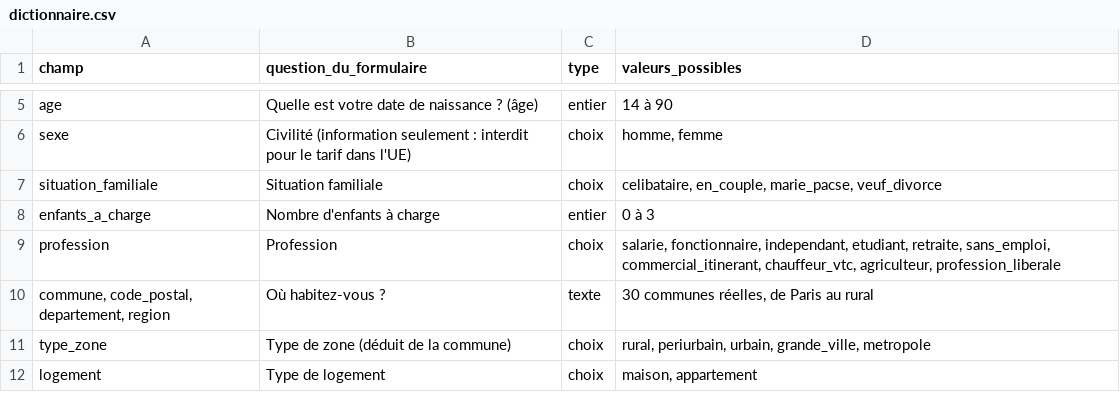
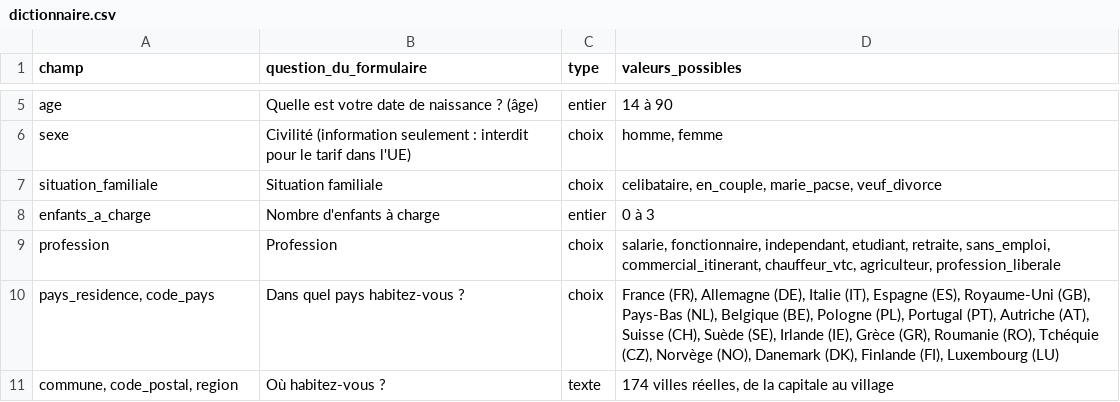
Before and after one commit to adam-hassen/assuria-donnees, a CSV file: data/profils/dictionnaire.csv, drawn as a sheet; only a part is shown, gaps mark what is left out; the shorter side is filled out with more unchanged rows; the diff covers the shown part only.

```diff
--- a/data/profils/dictionnaire.csv
+++ b/data/profils/dictionnaire.csv
@@ -9,2 +9,3 @@ enfants_a_charge;Nombre d'enfants à charge;entier;0 à 3
 profession;Profession;choix;salarie, fonctionnaire, independant, etudiant, retraite, sans_emploi, commercial_itinerant, chauffeur_vtc, agriculteur, profession_liberale
-commune, code_postal, departement, region;Où habitez-vous ?;texte;30 communes réelles, de Paris au rural
+pays_residence, code_pays;Dans quel pays habitez-vous ?;choix;France (FR), Allemagne (DE), Italie (IT), Espagne (ES), Royaume-Uni (GB), Pays-Bas (NL), Belgique (BE), Pologne (PL), Portugal (PT), Autriche (AT), Suisse (CH), Suède (SE), Irlande (IE), Grèce (GR), Roumanie (RO), Tchéquie (CZ), Norvège (NO), Danemark (DK), Finlande (FI), Luxembourg (LU)
+commune, code_postal, region;Où habitez-vous ?;texte;174 villes réelles, de la capitale au village
```
Also changed, not shown: 10 added rows, 1 removed row and 4 edited cells elsewhere in this file, data/profils/couverture.csv, 5 other files.
